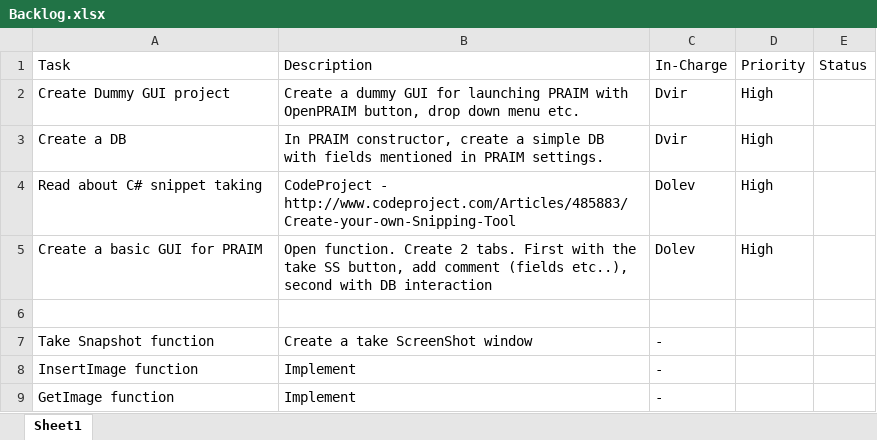
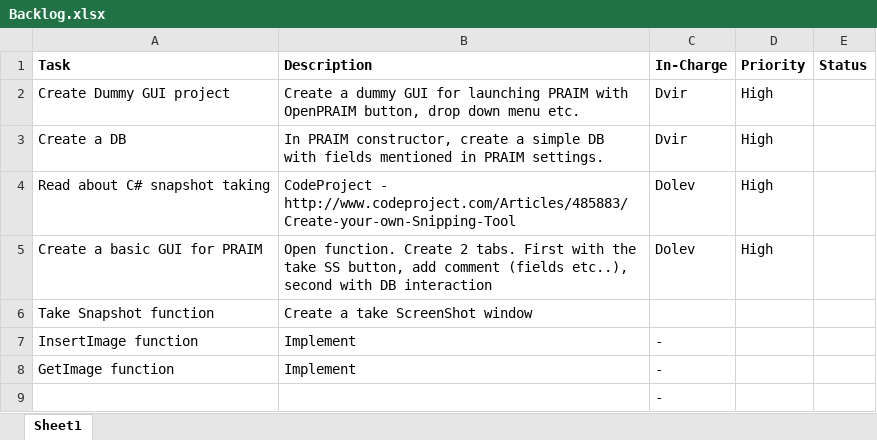
Before and after one commit to dlvhdr/PRAIM, an Excel workbook: Backlog.xlsx, sheet Sheet1, drawn as a sheet; values as stored, in another font and other column widths than the file's, no borders; removed rows and columns are numbered as before the commit, all else as after; the diff names each change by its address in the sheet, - before the commit and + after, or states it on an @@ line.

Commit message:
Organized the backlog.

```diff
--- a/Backlog.xlsx (sheet Sheet1)
+++ b/Backlog.xlsx (sheet Sheet1)
-A1:E1 bold: off
+A1:E1 bold: on
-A4 (Task): Read about C# snippet taking
+A4 (Task): Read about C# snapshot taking
-row 6: (empty)
-C6 (In-Charge): -
+C6 (In-Charge): (empty)
+row 9:  |  | -
```
